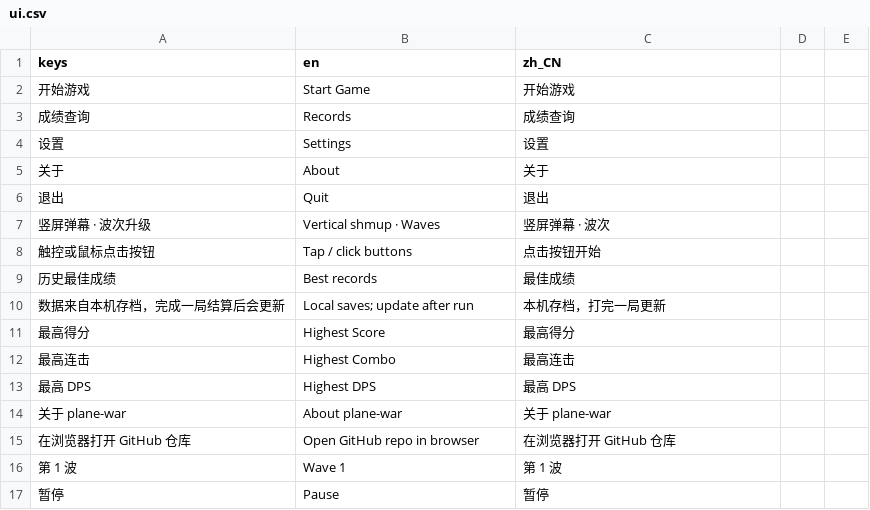
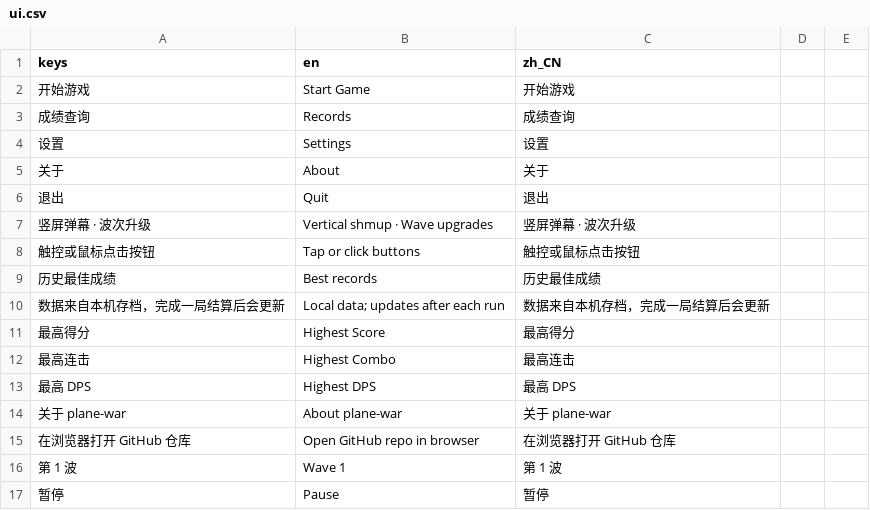
Before and after one commit to qingzhixing/plane-war, a CSV file: i18n/ui.csv, drawn as a sheet; only a part is shown; the diff covers the shown part only.

```diff
--- a/i18n/ui.csv
+++ b/i18n/ui.csv
@@ -6,6 +6,6 @@ keys,en,zh_CN
 退出,Quit,退出
-竖屏弹幕 · 波次升级,Vertical shmup · Waves,竖屏弹幕 · 波次
-触控或鼠标点击按钮,Tap / click buttons,点击按钮开始
-历史最佳成绩,Best records,最佳成绩
-数据来自本机存档，完成一局结算后会更新,Local saves; update after run,本机存档，打完一局更新
+竖屏弹幕 · 波次升级,Vertical shmup · Wave upgrades,竖屏弹幕 · 波次升级
+触控或鼠标点击按钮,Tap or click buttons,触控或鼠标点击按钮
+历史最佳成绩,Best records,历史最佳成绩
+数据来自本机存档，完成一局结算后会更新,Local data; updates after each run,数据来自本机存档，完成一局结算后会更新
 最高得分,Highest Score,最高得分
```
Also changed, not shown: 60 edited cells elsewhere in this file, 2 other files.
